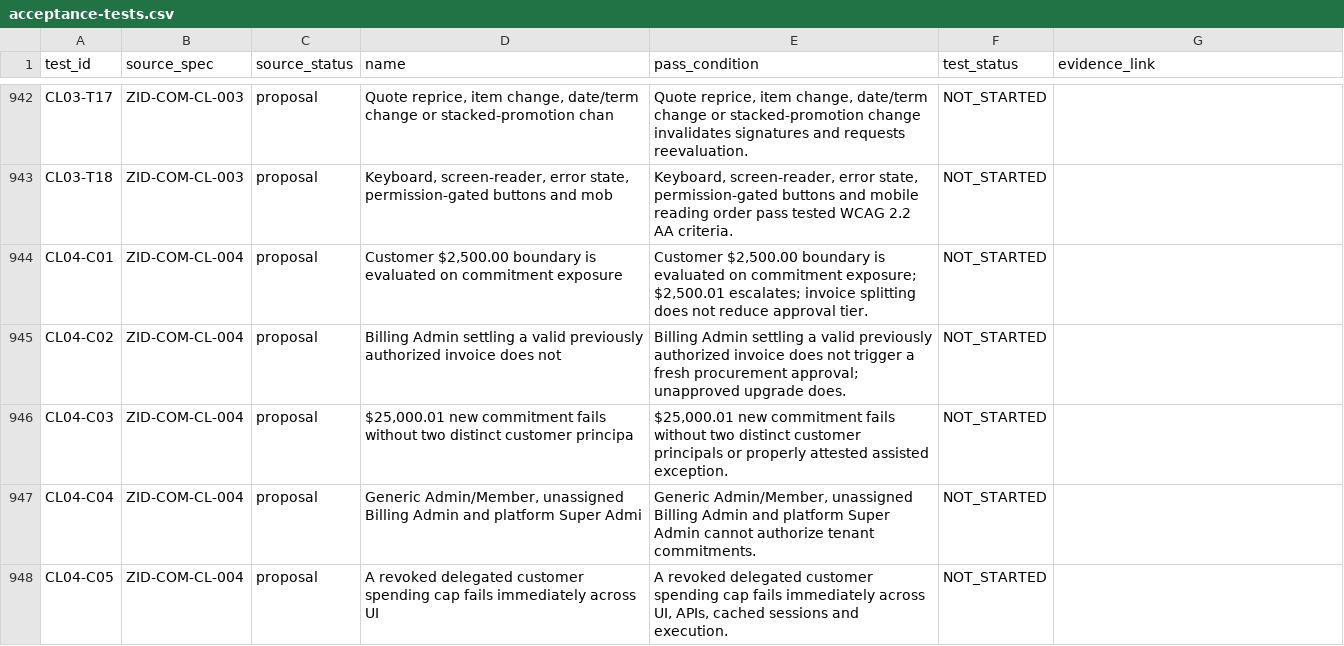
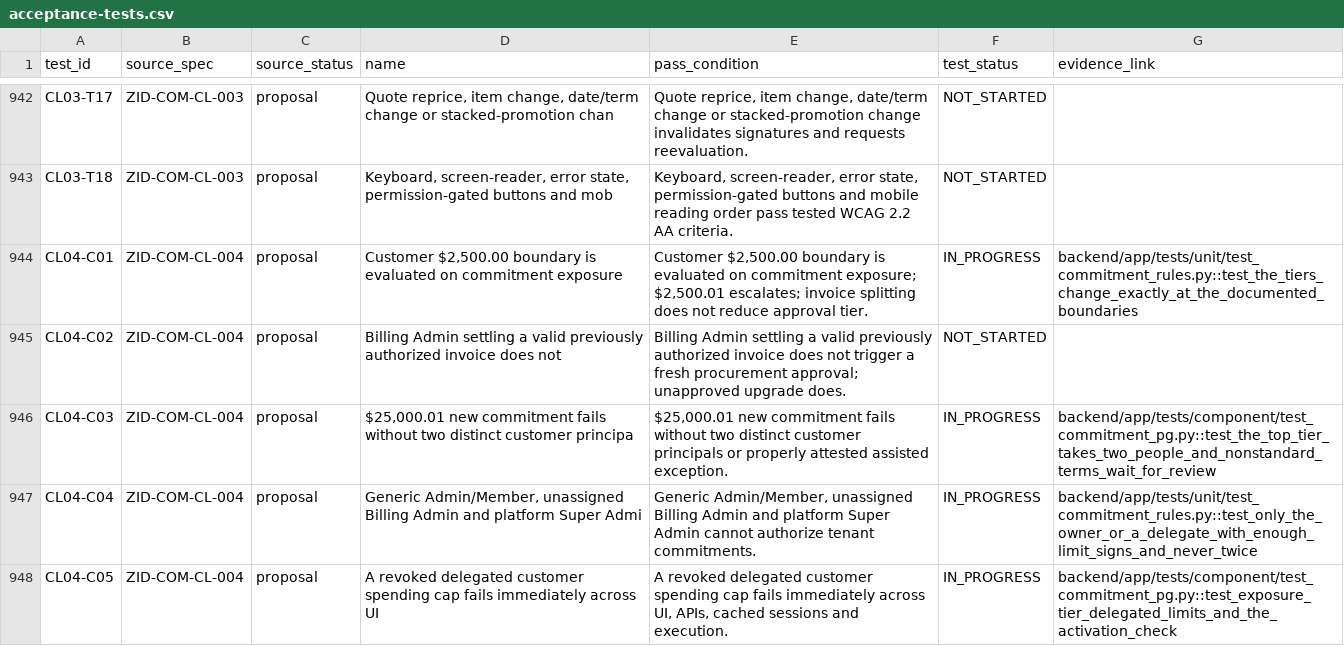
Before and after one commit to ZoikoGroup/zoiko-id-platform-new, a CSV file: docs/traceability/acceptance-tests.csv, drawn as a sheet; only a part is shown, gaps mark what is left out; the diff covers the shown part only.

```diff
--- a/docs/traceability/acceptance-tests.csv
+++ b/docs/traceability/acceptance-tests.csv
@@ -943,6 +943,6 @@ CL03-T17,ZID-COM-CL-003,proposal,"Quote reprice, item change, date/term change o
 CL03-T18,ZID-COM-CL-003,proposal,"Keyboard, screen-reader, error state, permission-gated buttons and mob","Keyboard, screen-reader, error state, permission-gated buttons and mobile reading order pass tested WCAG 2.2 AA criteria.",NOT_STARTED,
-CL04-C01,ZID-COM-CL-004,proposal,"Customer $2,500.00 boundary is evaluated on commitment exposure","Customer $2,500.00 boundary is evaluated on commitment exposure; $2,500.01 escalates; invoice splitting does not reduce approval tier.",NOT_STARTED,
+CL04-C01,ZID-COM-CL-004,proposal,"Customer $2,500.00 boundary is evaluated on commitment exposure","Customer $2,500.00 boundary is evaluated on commitment exposure; $2,500.01 escalates; invoice splitting does not reduce approval tier.",IN_PROGRESS,backend/app/tests/unit/test_commitment_rules.py::test_the_tiers_change_exactly_at_the_documented_boundaries
 CL04-C02,ZID-COM-CL-004,proposal,Billing Admin settling a valid previously authorized invoice does not,Billing Admin settling a valid previously authorized invoice does not trigger a fresh procurement approval; unapproved upgrade does.,NOT_STARTED,
-CL04-C03,ZID-COM-CL-004,proposal,"$25,000.01 new commitment fails without two distinct customer principa","$25,000.01 new commitment fails without two distinct customer principals or properly attested assisted exception.",NOT_STARTED,
-CL04-C04,ZID-COM-CL-004,proposal,"Generic Admin/Member, unassigned Billing Admin and platform Super Admi","Generic Admin/Member, unassigned Billing Admin and platform Super Admin cannot authorize tenant commitments.",NOT_STARTED,
-CL04-C05,ZID-COM-CL-004,proposal,A revoked delegated customer spending cap fails immediately across UI,"A revoked delegated customer spending cap fails immediately across UI, APIs, cached sessions and execution.",NOT_STARTED,
+CL04-C03,ZID-COM-CL-004,proposal,"$25,000.01 new commitment fails without two distinct customer principa","$25,000.01 new commitment fails without two distinct customer principals or properly attested assisted exception.",IN_PROGRESS,backend/app/tests/component/test_commitment_pg.py::test_the_top_tier_takes_two_people_and_nonstandard_terms_wait_for_review
+CL04-C04,ZID-COM-CL-004,proposal,"Generic Admin/Member, unassigned Billing Admin and platform Super Admi","Generic Admin/Member, unassigned Billing Admin and platform Super Admin cannot authorize tenant commitments.",IN_PROGRESS,backend/app/tests/unit/test_commitment_rules.py::test_only_the_owner_or_a_delegate_with_enough_limit_signs_and_never_twice
+CL04-C05,ZID-COM-CL-004,proposal,A revoked delegated customer spending cap fails immediately across UI,"A revoked delegated customer spending cap fails immediately across UI, APIs, cached sessions and execution.",IN_PROGRESS,backend/app/tests/component/test_commitment_pg.py::test_exposure_tier_delegated_limits_and_the_activation_check
```
Also changed, not shown: 30 edited cells elsewhere in this file, 23 other files.
